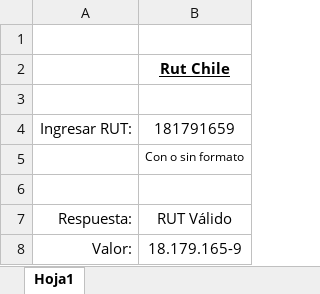
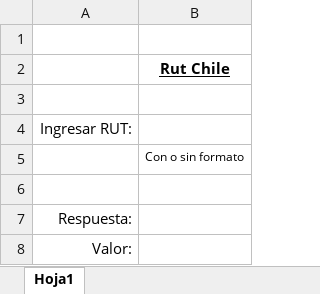
Before and after one commit to Gonen09/Rut-Chile, an Excel workbook: Rut Chile.xlsm, sheet Hoja1, drawn as a sheet; values as stored, in another font and other column widths than the file's, no borders; charts and pictures and conditional formats not drawn; the diff names each change by its address in the sheet, - before the commit and + after, or states it on an @@ line.

Commit message:
actualizada formula formaterarRut excel, integrada formula quitarFormato

```diff
--- a/Rut Chile.xlsm (sheet Hoja1)
+++ b/Rut Chile.xlsm (sheet Hoja1)
-B4: 181791659
+B4: (empty)
-B7: RUT Válido
+B7: (empty)
-B8: 18.179.165-9
+B8: (empty)
```
